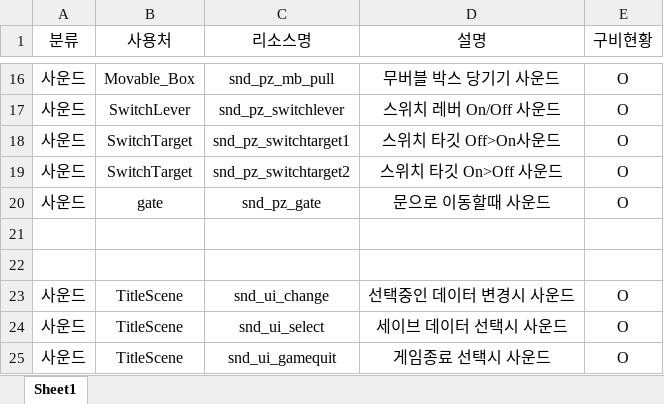
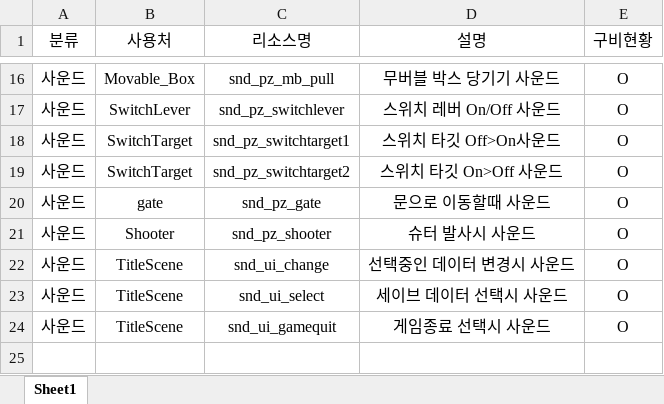
Before and after one commit to taeseongeom/WA, an Excel workbook: 기획서/리소스 현황.xlsx, sheet Sheet1, drawn as a sheet; only a part is shown, gaps mark what is left out; values as stored, in another font and other column widths than the file's, no borders; table styles not drawn; removed rows and columns are numbered as before the commit, all else as after; the diff names each change by its address in the sheet, - before the commit and + after, or states it on an @@ line.

```diff
--- a/기획서/리소스 현황.xlsx (sheet Sheet1)
+++ b/기획서/리소스 현황.xlsx (sheet Sheet1)
-row 21: (empty)
+row 21: 사운드 | Shooter | snd_pz_shooter | 슈터 발사시 사운드 | O
-row 22: (empty)
```
Also changed, not shown: 1 other file.
